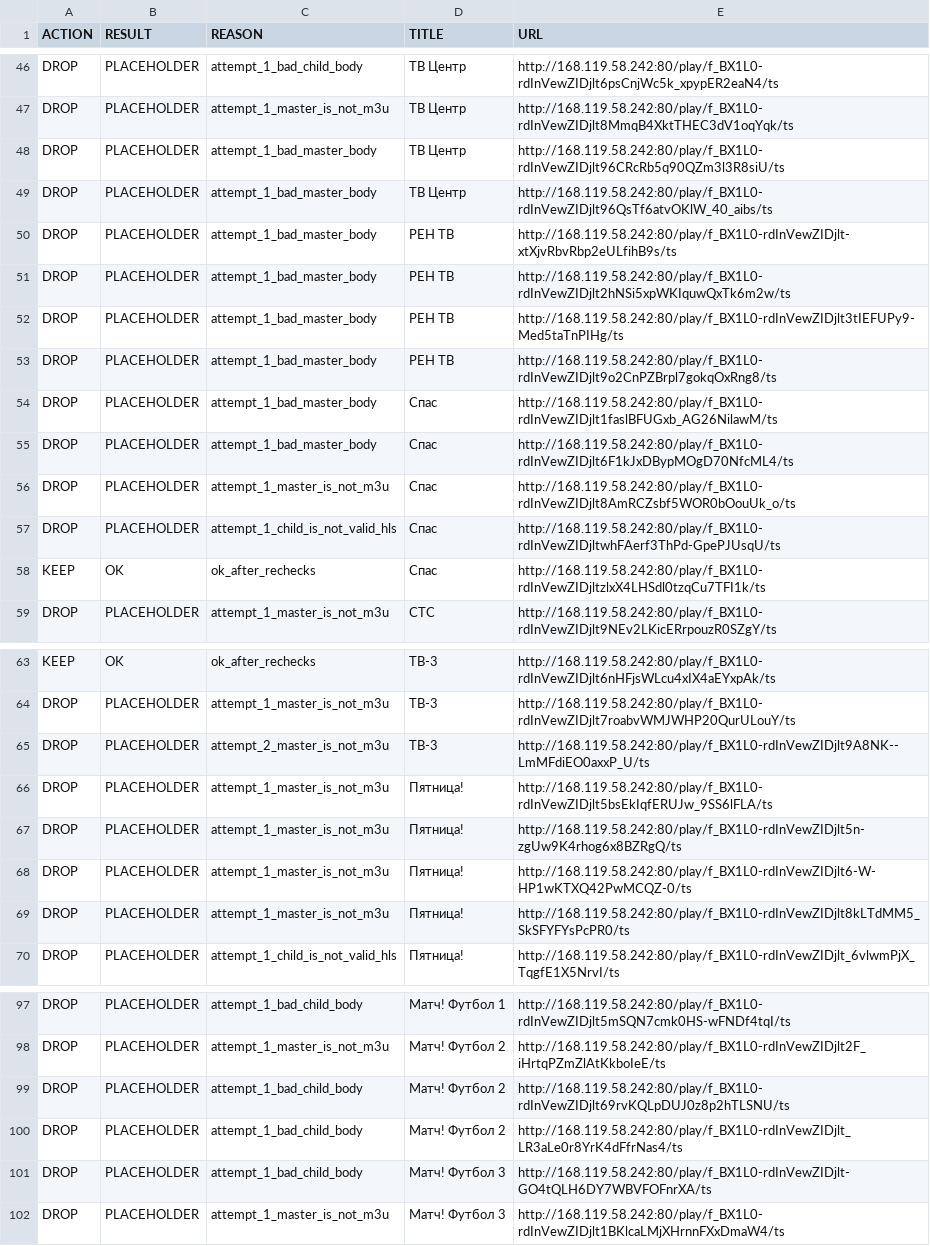
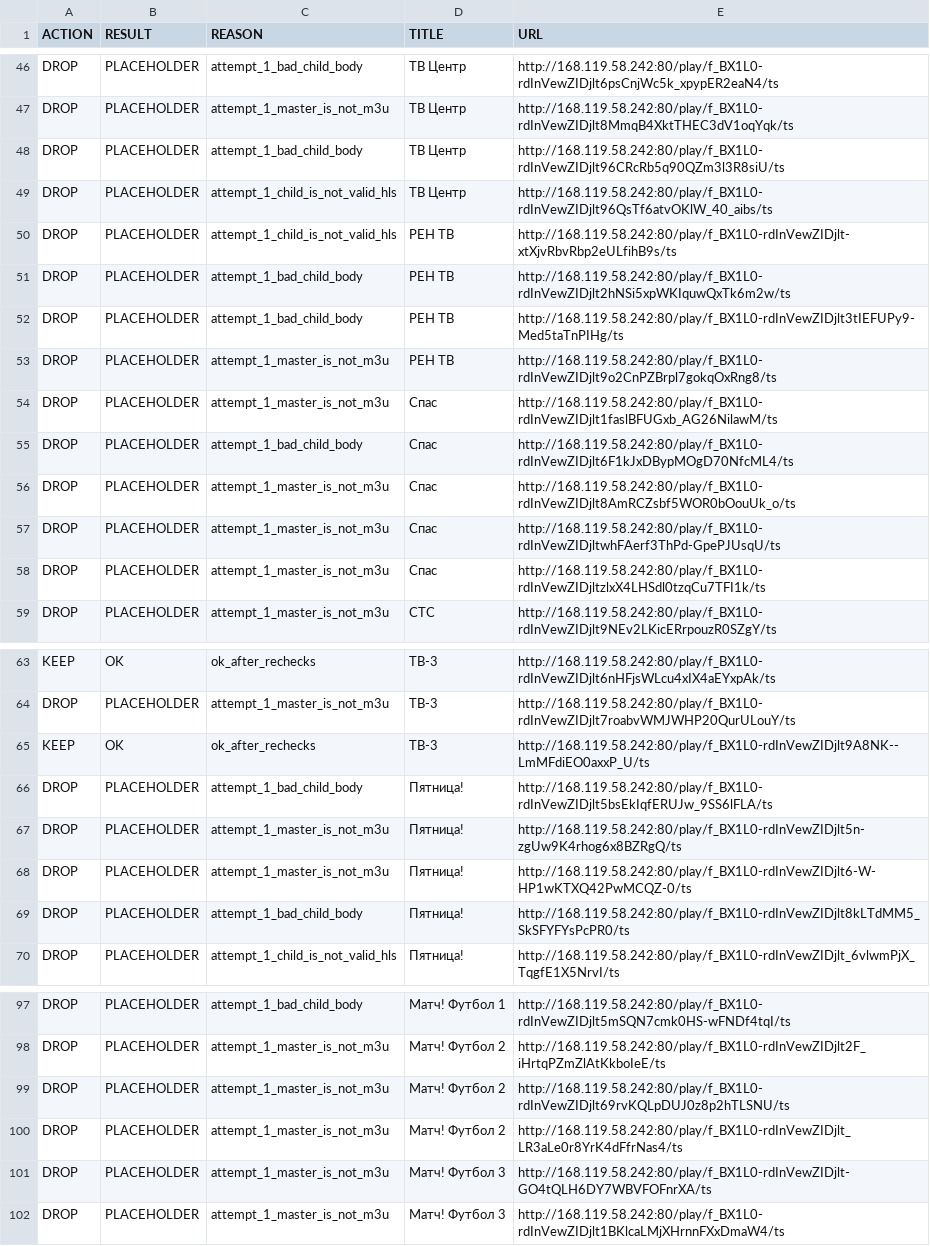
Before and after one commit to Commodo163/sys-cache-7c91, a TSV file: data/tvbox_placeholder_filter_report.tsv, drawn as a sheet; only a part is shown, gaps mark what is left out; the diff covers the shown part only.

```diff
--- a/data/tvbox_placeholder_filter_report.tsv
+++ b/data/tvbox_placeholder_filter_report.tsv
@@ -47,13 +47,13 @@ DROP	PLACEHOLDER	attempt_1_bad_child_body	ТВ Центр	http://168.119.58.242:
 DROP	PLACEHOLDER	attempt_1_master_is_not_m3u	ТВ Центр	http://168.119.58.242:80/play/f_BX1L0-rdInVewZIDjlt8MmqB4XktTHEC3dV1oqYqk/ts
-DROP	PLACEHOLDER	attempt_1_bad_master_body	ТВ Центр	http://168.119.58.242:80/play/f_BX1L0-rdInVewZIDjlt96CRcRb5q90QZm3l3R8siU/ts
-DROP	PLACEHOLDER	attempt_1_bad_master_body	ТВ Центр	http://168.119.58.242:80/play/f_BX1L0-rdInVewZIDjlt96QsTf6atvOKlW_40_aibs/ts
-DROP	PLACEHOLDER	attempt_1_bad_master_body	РЕН ТВ	http://168.119.58.242:80/play/f_BX1L0-rdInVewZIDjlt-xtXjvRbvRbp2eULfihB9s/ts
-DROP	PLACEHOLDER	attempt_1_bad_master_body	РЕН ТВ	http://168.119.58.242:80/play/f_BX1L0-rdInVewZIDjlt2hNSi5xpWKIquwQxTk6m2w/ts
-DROP	PLACEHOLDER	attempt_1_bad_master_body	РЕН ТВ	http://168.119.58.242:80/play/f_BX1L0-rdInVewZIDjlt3tIEFUPy9-Med5taTnPIHg/ts
-DROP	PLACEHOLDER	attempt_1_bad_master_body	РЕН ТВ	http://168.119.58.242:80/play/f_BX1L0-rdInVewZIDjlt9o2CnPZBrpl7gokqOxRng8/ts
-DROP	PLACEHOLDER	attempt_1_bad_master_body	Спас	http://168.119.58.242:80/play/f_BX1L0-rdInVewZIDjlt1faslBFUGxb_AG26NilawM/ts
-DROP	PLACEHOLDER	attempt_1_bad_master_body	Спас	http://168.119.58.242:80/play/f_BX1L0-rdInVewZIDjlt6F1kJxDBypMOgD70NfcML4/ts
+DROP	PLACEHOLDER	attempt_1_bad_child_body	ТВ Центр	http://168.119.58.242:80/play/f_BX1L0-rdInVewZIDjlt96CRcRb5q90QZm3l3R8siU/ts
+DROP	PLACEHOLDER	attempt_1_child_is_not_valid_hls	ТВ Центр	http://168.119.58.242:80/play/f_BX1L0-rdInVewZIDjlt96QsTf6atvOKlW_40_aibs/ts
+DROP	PLACEHOLDER	attempt_1_child_is_not_valid_hls	РЕН ТВ	http://168.119.58.242:80/play/f_BX1L0-rdInVewZIDjlt-xtXjvRbvRbp2eULfihB9s/ts
+DROP	PLACEHOLDER	attempt_1_bad_child_body	РЕН ТВ	http://168.119.58.242:80/play/f_BX1L0-rdInVewZIDjlt2hNSi5xpWKIquwQxTk6m2w/ts
+DROP	PLACEHOLDER	attempt_1_bad_child_body	РЕН ТВ	http://168.119.58.242:80/play/f_BX1L0-rdInVewZIDjlt3tIEFUPy9-Med5taTnPIHg/ts
+DROP	PLACEHOLDER	attempt_1_master_is_not_m3u	РЕН ТВ	http://168.119.58.242:80/play/f_BX1L0-rdInVewZIDjlt9o2CnPZBrpl7gokqOxRng8/ts
+DROP	PLACEHOLDER	attempt_1_master_is_not_m3u	Спас	http://168.119.58.242:80/play/f_BX1L0-rdInVewZIDjlt1faslBFUGxb_AG26NilawM/ts
+DROP	PLACEHOLDER	attempt_1_bad_child_body	Спас	http://168.119.58.242:80/play/f_BX1L0-rdInVewZIDjlt6F1kJxDBypMOgD70NfcML4/ts
 DROP	PLACEHOLDER	attempt_1_master_is_not_m3u	Спас	http://168.119.58.242:80/play/f_BX1L0-rdInVewZIDjlt8AmRCZsbf5WOR0bOouUk_o/ts
-DROP	PLACEHOLDER	attempt_1_child_is_not_valid_hls	Спас	http://168.119.58.242:80/play/f_BX1L0-rdInVewZIDjltwhFAerf3ThPd-GpePJUsqU/ts
-KEEP	OK	ok_after_rechecks	Спас	http://168.119.58.242:80/play/f_BX1L0-rdInVewZIDjltzlxX4LHSdl0tzqCu7TFI1k/ts
+DROP	PLACEHOLDER	attempt_1_master_is_not_m3u	Спас	http://168.119.58.242:80/play/f_BX1L0-rdInVewZIDjltwhFAerf3ThPd-GpePJUsqU/ts
+DROP	PLACEHOLDER	attempt_1_master_is_not_m3u	Спас	http://168.119.58.242:80/play/f_BX1L0-rdInVewZIDjltzlxX4LHSdl0tzqCu7TFI1k/ts
 DROP	PLACEHOLDER	attempt_1_master_is_not_m3u	СТС	http://168.119.58.242:80/play/f_BX1L0-rdInVewZIDjlt9NEv2LKicERrpouzR0SZgY/ts
@@ -64,7 +64,7 @@ KEEP	OK	ok_after_rechecks	ТВ-3	http://168.119.58.242:80/play/f_BX1L0-rdInVewZI
 DROP	PLACEHOLDER	attempt_1_master_is_not_m3u	ТВ-3	http://168.119.58.242:80/play/f_BX1L0-rdInVewZIDjlt7roabvWMJWHP20QurULouY/ts
-DROP	PLACEHOLDER	attempt_2_master_is_not_m3u	ТВ-3	http://168.119.58.242:80/play/f_BX1L0-rdInVewZIDjlt9A8NK--LmMFdiEO0axxP_U/ts
-DROP	PLACEHOLDER	attempt_1_master_is_not_m3u	Пятница!	http://168.119.58.242:80/play/f_BX1L0-rdInVewZIDjlt5bsEkIqfERUJw_9SS6lFLA/ts
+KEEP	OK	ok_after_rechecks	ТВ-3	http://168.119.58.242:80/play/f_BX1L0-rdInVewZIDjlt9A8NK--LmMFdiEO0axxP_U/ts
+DROP	PLACEHOLDER	attempt_1_bad_child_body	Пятница!	http://168.119.58.242:80/play/f_BX1L0-rdInVewZIDjlt5bsEkIqfERUJw_9SS6lFLA/ts
 DROP	PLACEHOLDER	attempt_1_master_is_not_m3u	Пятница!	http://168.119.58.242:80/play/f_BX1L0-rdInVewZIDjlt5n-zgUw9K4rhog6x8BZRgQ/ts
 DROP	PLACEHOLDER	attempt_1_master_is_not_m3u	Пятница!	http://168.119.58.242:80/play/f_BX1L0-rdInVewZIDjlt6-W-HP1wKTXQ42PwMCQZ-0/ts
-DROP	PLACEHOLDER	attempt_1_master_is_not_m3u	Пятница!	http://168.119.58.242:80/play/f_BX1L0-rdInVewZIDjlt8kLTdMM5_SkSFYFYsPcPR0/ts
+DROP	PLACEHOLDER	attempt_1_bad_child_body	Пятница!	http://168.119.58.242:80/play/f_BX1L0-rdInVewZIDjlt8kLTdMM5_SkSFYFYsPcPR0/ts
 DROP	PLACEHOLDER	attempt_1_child_is_not_valid_hls	Пятница!	http://168.119.58.242:80/play/f_BX1L0-rdInVewZIDjlt_6vlwmPjX_TqgfE1X5NrvI/ts
@@ -98,5 +98,5 @@ DROP	PLACEHOLDER	attempt_1_bad_child_body	Матч! Футбол 1	http://168.11
 DROP	PLACEHOLDER	attempt_1_master_is_not_m3u	Матч! Футбол 2	http://168.119.58.242:80/play/f_BX1L0-rdInVewZIDjlt2F_iHrtqPZmZlAtKkboIeE/ts
-DROP	PLACEHOLDER	attempt_1_bad_child_body	Матч! Футбол 2	http://168.119.58.242:80/play/f_BX1L0-rdInVewZIDjlt69rvKQLpDUJ0z8p2hTLSNU/ts
-DROP	PLACEHOLDER	attempt_1_bad_child_body	Матч! Футбол 2	http://168.119.58.242:80/play/f_BX1L0-rdInVewZIDjlt_LR3aLe0r8YrK4dFfrNas4/ts
-DROP	PLACEHOLDER	attempt_1_bad_child_body	Матч! Футбол 3	http://168.119.58.242:80/play/f_BX1L0-rdInVewZIDjlt-GO4tQLH6DY7WBVFOFnrXA/ts
+DROP	PLACEHOLDER	attempt_1_master_is_not_m3u	Матч! Футбол 2	http://168.119.58.242:80/play/f_BX1L0-rdInVewZIDjlt69rvKQLpDUJ0z8p2hTLSNU/ts
+DROP	PLACEHOLDER	attempt_1_master_is_not_m3u	Матч! Футбол 2	http://168.119.58.242:80/play/f_BX1L0-rdInVewZIDjlt_LR3aLe0r8YrK4dFfrNas4/ts
+DROP	PLACEHOLDER	attempt_1_master_is_not_m3u	Матч! Футбол 3	http://168.119.58.242:80/play/f_BX1L0-rdInVewZIDjlt-GO4tQLH6DY7WBVFOFnrXA/ts
 DROP	PLACEHOLDER	attempt_1_master_is_not_m3u	Матч! Футбол 3	http://168.119.58.242:80/play/f_BX1L0-rdInVewZIDjlt1BKlcaLMjXHrnnFXxDmaW4/ts
```
Also changed, not shown: 1 added row, 1 removed row and 24 edited cells elsewhere in this file, data/tvbox_canonical_report.tsv, 7 other files.
